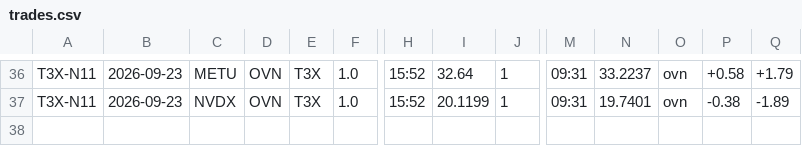
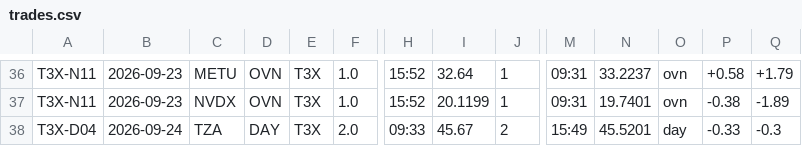
Before and after one commit to mfa8/test-trading, a CSV file: trader/trades.csv, drawn as a sheet; only a part is shown, gaps mark what is left out; rows hold the shown columns only; the diff names each change by its address in the sheet, - before the commit and + after, or states it on an @@ line.

```diff
--- a/trader/trades.csv
+++ b/trader/trades.csv
+row 38: T3X-D04 | 2026-09-24 | TZA | DAY | T3X | 2.0 | 09:33 | 45.67 | 2 | 15:49 | 45.5201 | day | -0.33 | -0.3
```
Also changed, not shown: 3 other files.
